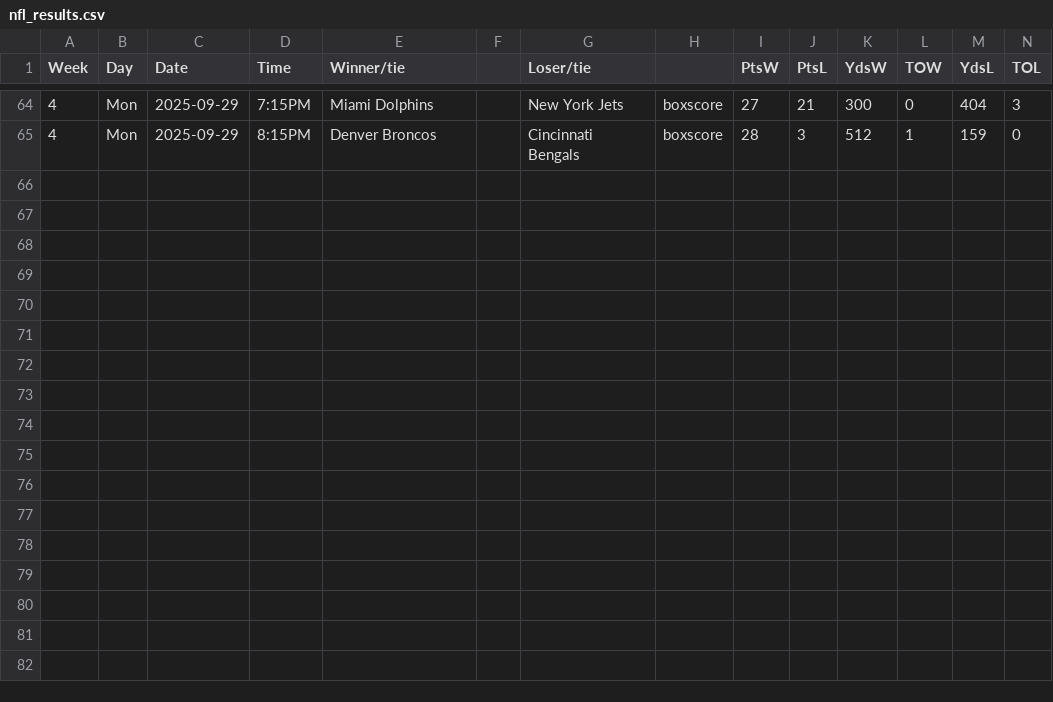
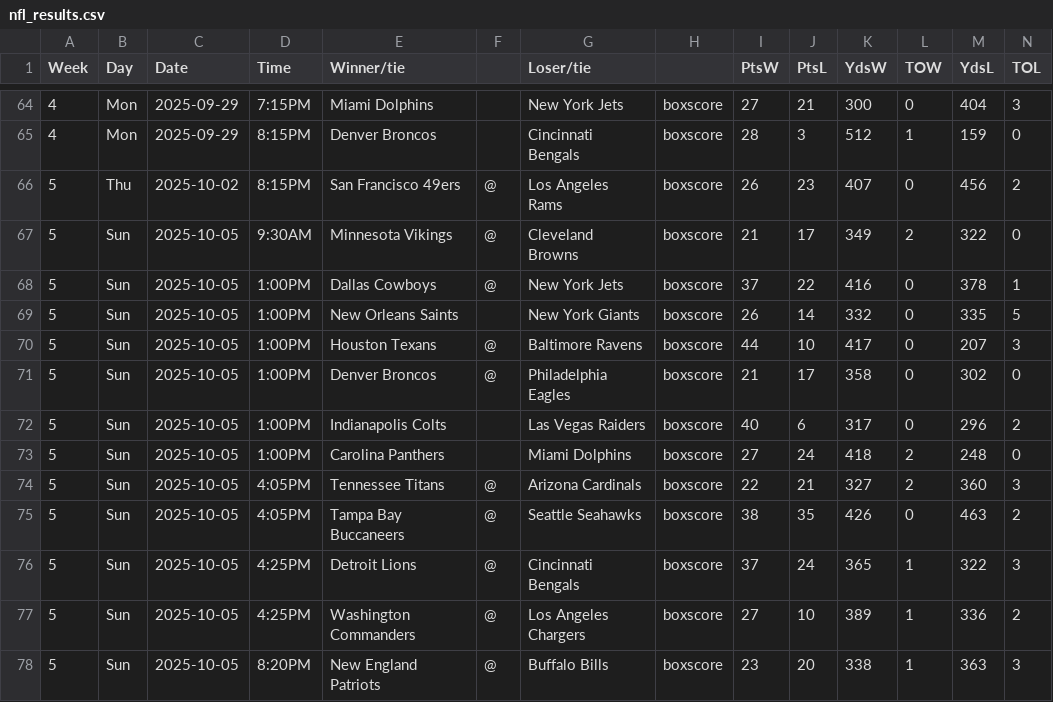
Before and after one commit to matsonj/nba-monte-carlo, a CSV file: data/nfl/nfl_results.csv, drawn as a sheet; only a part is shown, gaps mark what is left out; the diff names each change by its address in the sheet, - before the commit and + after, or states it on an @@ line.

Commit message:
bump week 5 results

```diff
--- a/data/nfl/nfl_results.csv
+++ b/data/nfl/nfl_results.csv
+row 66: 5 | Thu | 2025-10-02 | 8:15PM | San Francisco 49ers | @ | Los Angeles Rams | boxscore | 26 | 23 | 407 | 0 | 456 | 2
+row 67: 5 | Sun | 2025-10-05 | 9:30AM | Minnesota Vikings | @ | Cleveland Browns | boxscore | 21 | 17 | 349 | 2 | 322 | 0
+row 68: 5 | Sun | 2025-10-05 | 1:00PM | Dallas Cowboys | @ | New York Jets | boxscore | 37 | 22 | 416 | 0 | 378 | 1
+row 69: 5 | Sun | 2025-10-05 | 1:00PM | New Orleans Saints |  | New York Giants | boxscore | 26 | 14 | 332 | 0 | 335 | 5
+row 70: 5 | Sun | 2025-10-05 | 1:00PM | Houston Texans | @ | Baltimore Ravens | boxscore | 44 | 10 | 417 | 0 | 207 | 3
+row 71: 5 | Sun | 2025-10-05 | 1:00PM | Denver Broncos | @ | Philadelphia Eagles | boxscore | 21 | 17 | 358 | 0 | 302 | 0
+row 72: 5 | Sun | 2025-10-05 | 1:00PM | Indianapolis Colts |  | Las Vegas Raiders | boxscore | 40 | 6 | 317 | 0 | 296 | 2
+row 73: 5 | Sun | 2025-10-05 | 1:00PM | Carolina Panthers |  | Miami Dolphins | boxscore | 27 | 24 | 418 | 2 | 248 | 0
+row 74: 5 | Sun | 2025-10-05 | 4:05PM | Tennessee Titans | @ | Arizona Cardinals | boxscore | 22 | 21 | 327 | 2 | 360 | 3
+row 75: 5 | Sun | 2025-10-05 | 4:05PM | Tampa Bay Buccaneers | @ | Seattle Seahawks | boxscore | 38 | 35 | 426 | 0 | 463 | 2
+row 76: 5 | Sun | 2025-10-05 | 4:25PM | Detroit Lions | @ | Cincinnati Bengals | boxscore | 37 | 24 | 365 | 1 | 322 | 3
+row 77: 5 | Sun | 2025-10-05 | 4:25PM | Washington Commanders | @ | Los Angeles Chargers | boxscore | 27 | 10 | 389 | 1 | 336 | 2
+row 78: 5 | Sun | 2025-10-05 | 8:20PM | New England Patriots | @ | Buffalo Bills | boxscore | 23 | 20 | 338 | 1 | 363 | 3
```
